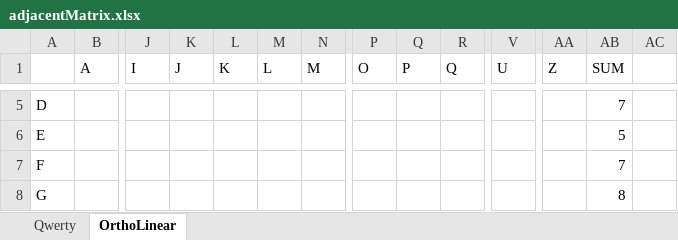
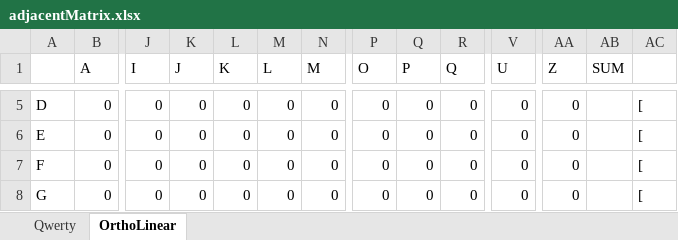
Before and after one commit to smhenderson89/adjacentLetters, an Excel workbook: adjacentMatrix.xlsx, sheet OrthoLinear, drawn as a sheet; only a part is shown, gaps mark what is left out; values as stored, in another font and other column widths than the file's, no cell formats; conditional formats not drawn; the diff covers the shown part only; the diff names each change by its address in the sheet, - before the commit and + after, or states it on an @@ line.

Commit message:
algo ortho search

```diff
--- a/adjacentMatrix.xlsx (sheet OrthoLinear)
+++ b/adjacentMatrix.xlsx (sheet OrthoLinear)
-B5:B8 (A): (empty)
+B5:B8 (A): 0
-J5:J8 (I): (empty)
+J5:J8 (I): 0
-K5:K8 (J): (empty)
+K5:K8 (J): 0
-L5:L8 (K): (empty)
+L5:L8 (K): 0
-M5:M8 (L): (empty)
+M5:M8 (L): 0
-N5:N8 (M): (empty)
+N5:N8 (M): 0
-P5:P8 (O): (empty)
+P5:P8 (O): 0
-Q5:Q8 (P): (empty)
+Q5:Q8 (P): 0
-R5:R8 (Q): (empty)
+R5:R8 (Q): 0
-V5:V8 (U): (empty)
+V5:V8 (U): 0
-AA5:AA8 (Z): (empty)
+AA5:AA8 (Z): 0
-AB5 (SUM): 7
+AB5 (SUM): (empty)
-AC5:AC8: (empty)
+AC5:AC8: [
-AB6 (SUM): 5
+AB6 (SUM): (empty)
-AB7 (SUM): 7
+AB7 (SUM): (empty)
-AB8 (SUM): 8
+AB8 (SUM): (empty)
```
Also changed, not shown: 672 edited cells elsewhere in this sheet, cell formats, 2 other files.
